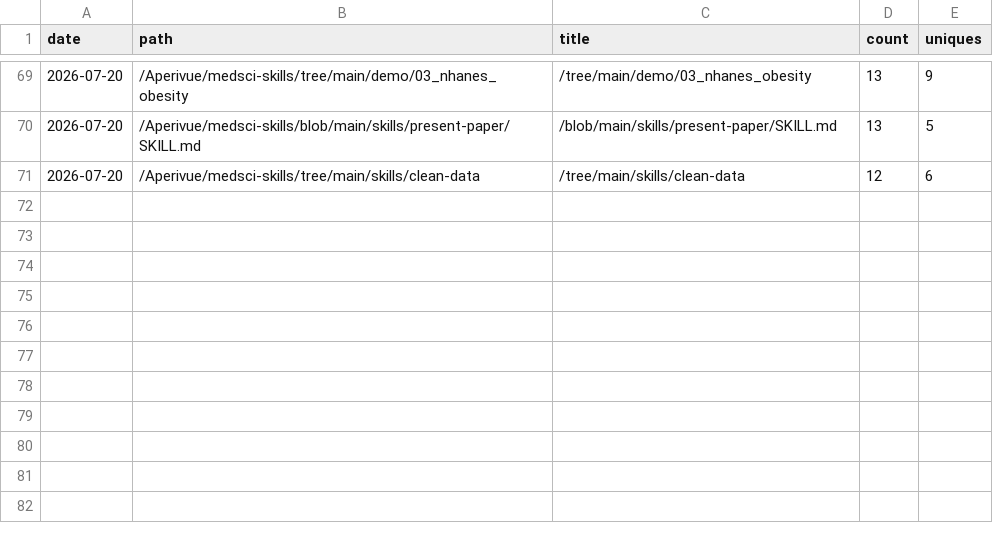
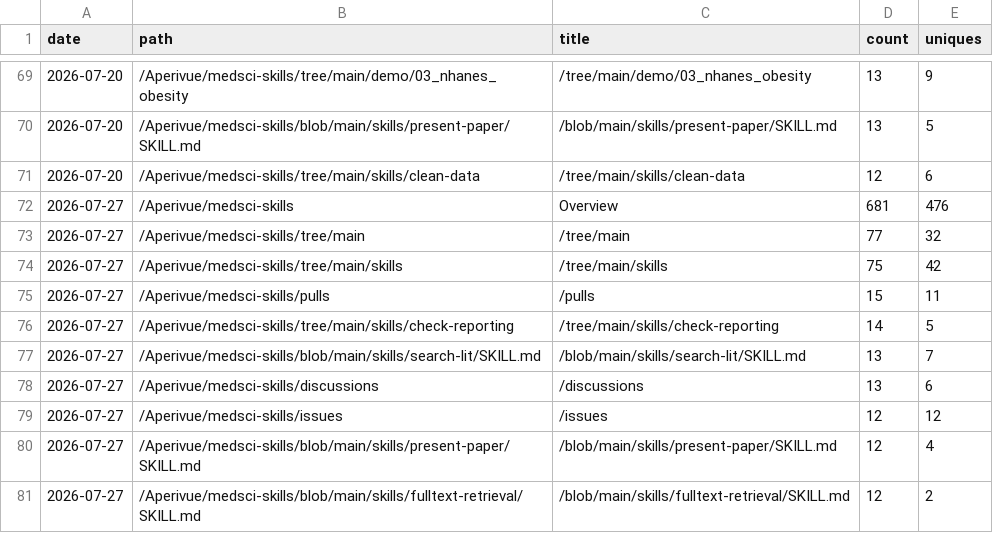
Before and after one commit to Aperivue/medsci-skills, a CSV file: metrics/paths_log.csv, drawn as a sheet; only a part is shown, gaps mark what is left out; the diff names each change by its address in the sheet, - before the commit and + after, or states it on an @@ line.

```diff
--- a/metrics/paths_log.csv
+++ b/metrics/paths_log.csv
+row 72: 2026-07-27 | /Aperivue/medsci-skills | Overview | 681 | 476
+row 73: 2026-07-27 | /Aperivue/medsci-skills/tree/main | /tree/main | 77 | 32
+row 74: 2026-07-27 | /Aperivue/medsci-skills/tree/main/skills | /tree/main/skills | 75 | 42
+row 75: 2026-07-27 | /Aperivue/medsci-skills/pulls | /pulls | 15 | 11
+row 76: 2026-07-27 | /Aperivue/medsci-skills/tree/main/skills/check-reporting | /tree/main/skills/check-reporting | 14 | 5
+row 77: 2026-07-27 | /Aperivue/medsci-skills/blob/main/skills/search-lit/SKILL.md | /blob/main/skills/search-lit/SKILL.md | 13 | 7
+row 78: 2026-07-27 | /Aperivue/medsci-skills/discussions | /discussions | 13 | 6
+row 79: 2026-07-27 | /Aperivue/medsci-skills/issues | /issues | 12 | 12
+row 80: 2026-07-27 | /Aperivue/medsci-skills/blob/main/skills/present-paper/SKILL.md | /blob/main/skills/present-paper/SKILL.md | 12 | 4
+row 81: 2026-07-27 | /Aperivue/medsci-skills/blob/main/skills/fulltext-retrieval/SKILL.md | /blob/main/skills/fulltext-retrieval/SKILL.md | 12 | 2
```
Also changed, not shown: metrics/referrers_log.csv, metrics/traffic_log.csv.
